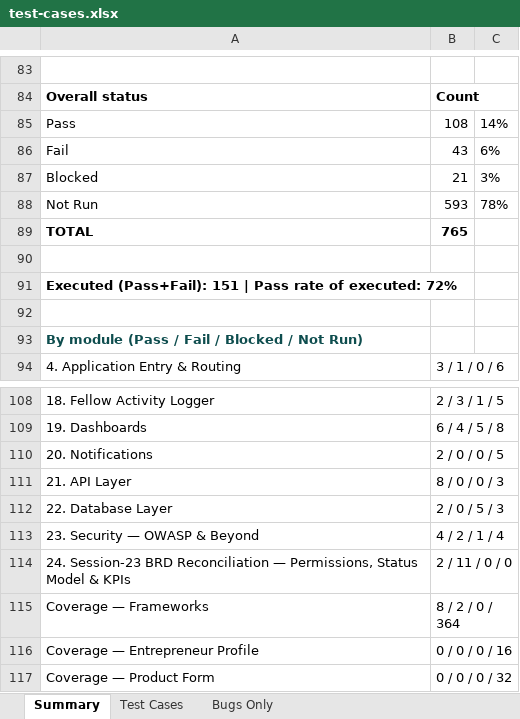
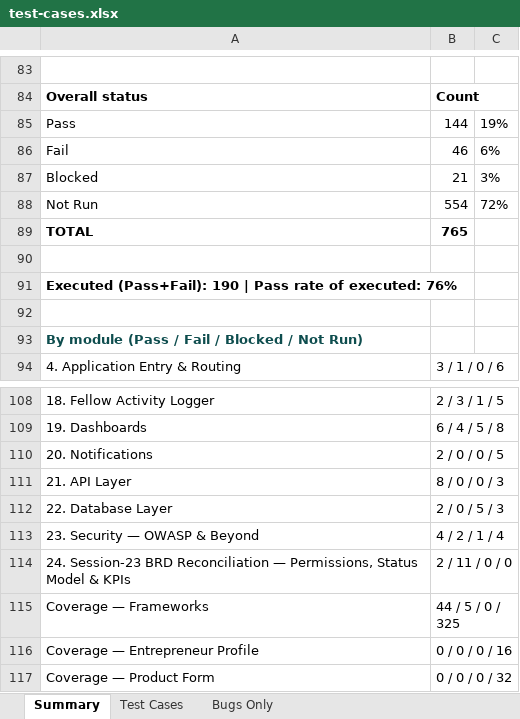
Before and after one commit to SamarthPaul/Prime-Documents, an Excel workbook: test-cases.xlsx, sheet Summary, drawn as a sheet; only a part is shown, gaps mark what is left out; values as stored, in another font and other column widths than the file's, no borders; the diff names each change by its address in the sheet, - before the commit and + after, or states it on an @@ line.

```diff
--- a/test-cases.xlsx (sheet Summary)
+++ b/test-cases.xlsx (sheet Summary)
-B85: 108
+B85: 144
-C85: 14%
+C85: 19%
-B86: 43
+B86: 46
-B88: 593
+B88: 554
-C88: 78%
+C88: 72%
-A91: Executed (Pass+Fail): 151 | Pass rate of executed: 72%
+A91: Executed (Pass+Fail): 190 | Pass rate of executed: 76%
-B115: 8 / 2 / 0 / 364
+B115: 44 / 5 / 0 / 325
```
Also changed, not shown: sheet Test Cases.
